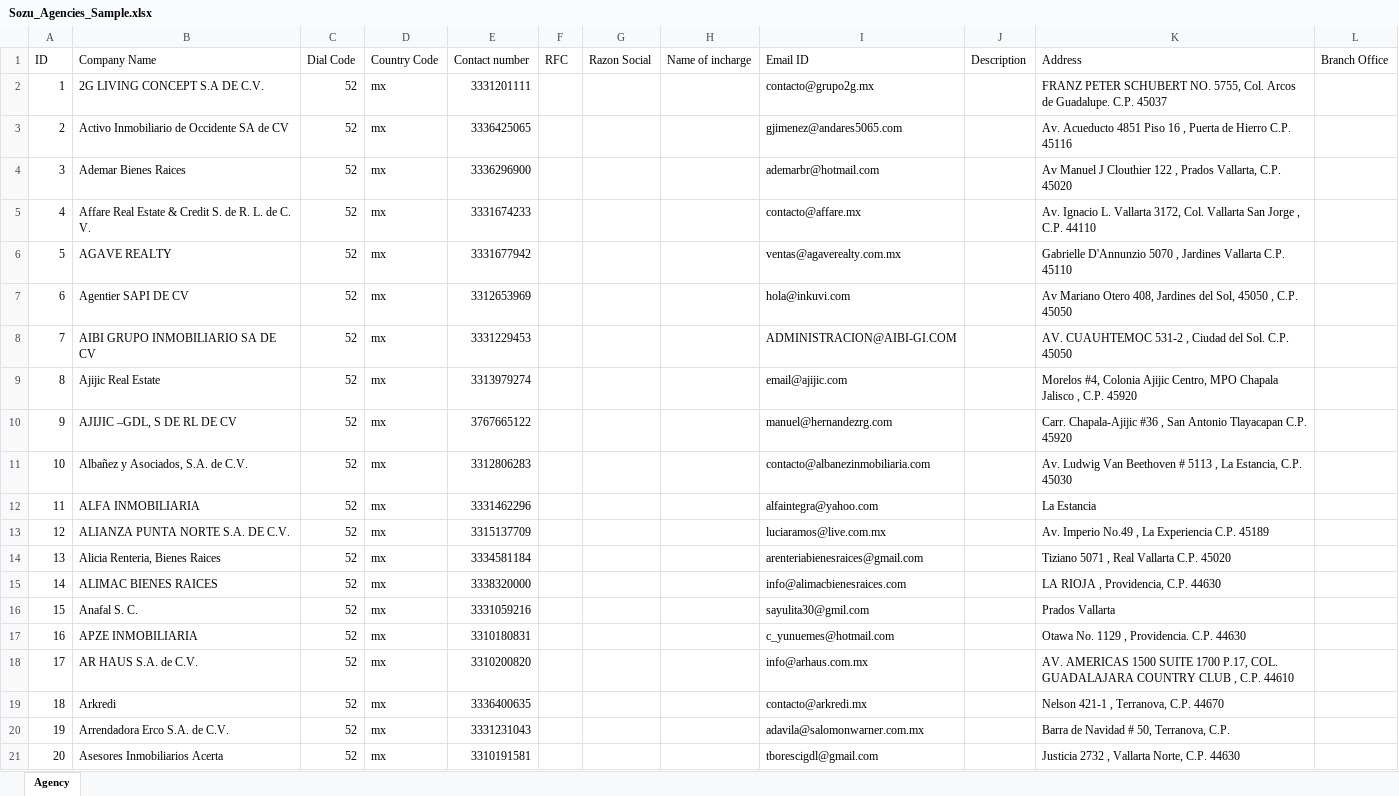
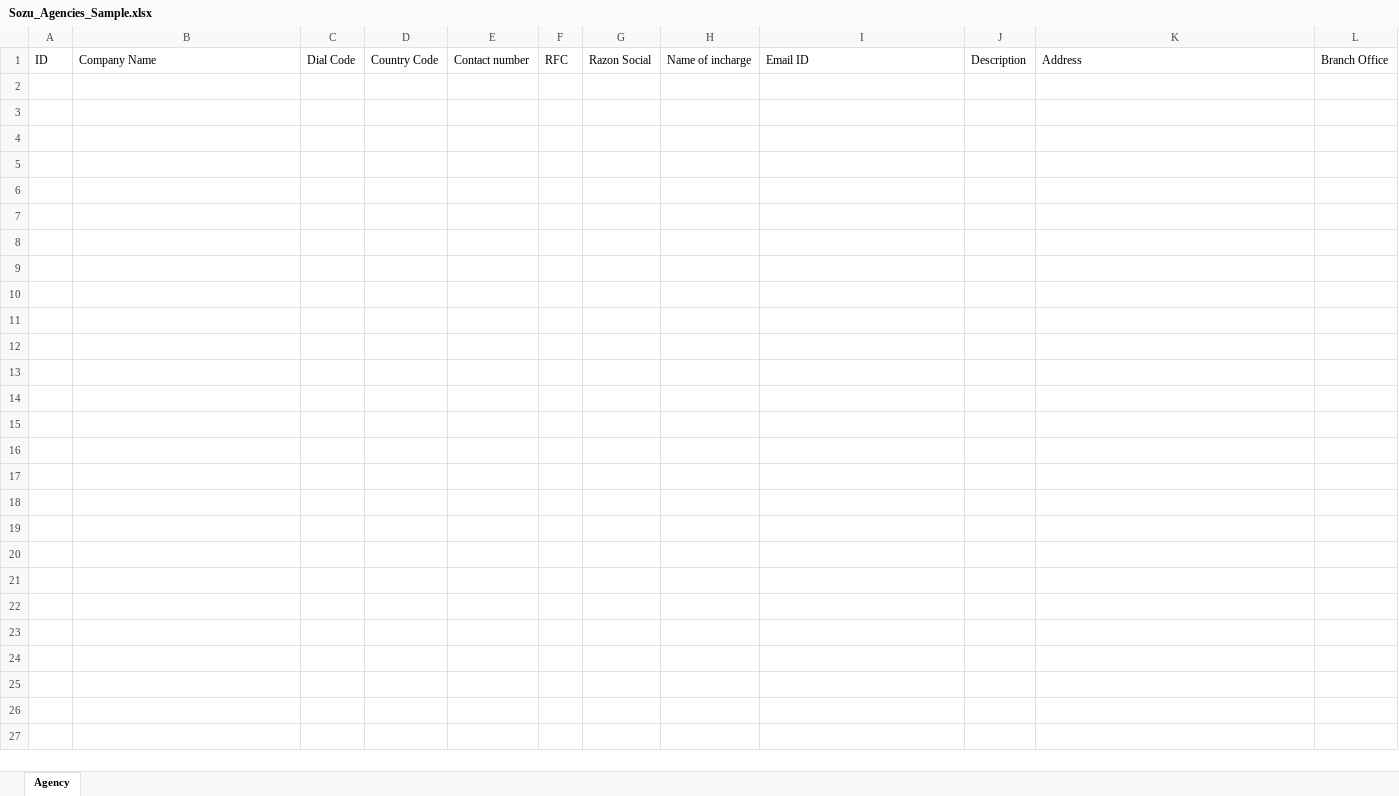
Before and after one commit to sozu-com/admin, an Excel workbook: dist/realestate-admin/assets/docx/Sozu_Agencies_Sample.xlsx, sheet Agency, drawn as a sheet; only a part is shown; values as stored, in another font and other column widths than the file's, no borders; the diff covers the shown part only; the diff names each change by its address in the sheet, - before the commit and + after, or states it on an @@ line.

```diff
--- a/dist/realestate-admin/assets/docx/Sozu_Agencies_Sample.xlsx (sheet Agency)
+++ b/dist/realestate-admin/assets/docx/Sozu_Agencies_Sample.xlsx (sheet Agency)
-row 2: 1 | 2G LIVING CONCEPT S.A DE C.V. | 52 | mx | 3331201111 |  |  |  | contacto@grupo2g.mx |  | FRANZ PETER SCHUBERT NO. 5755, Col. Arcos de Guadalupe. C.P. 45037
-row 3: 2 | Activo Inmobiliario de Occidente SA de CV | 52 | mx | 3336425065 |  |  |  | gjimenez@andares5065.com |  | Av. Acueducto 4851 Piso 16 , Puerta de Hierro C.P. 45116
-row 4: 3 | Ademar Bienes Raices | 52 | mx | 3336296900 |  |  |  | ademarbr@hotmail.com |  | Av Manuel J Clouthier 122 , Prados Vallarta, C.P. 45020
-row 5: 4 | Affare Real Estate & Credit S. de R. L. de C. V. | 52 | mx | 3331674233 |  |  |  | contacto@affare.mx |  | Av. Ignacio L. Vallarta 3172, Col. Vallarta San Jorge , C.P. 44110
-row 6: 5 | AGAVE REALTY | 52 | mx | 3331677942 |  |  |  | ventas@agaverealty.com.mx |  | Gabrielle D'Annunzio 5070 , Jardines Vallarta C.P. 45110
-row 7: 6 | Agentier SAPI DE CV | 52 | mx | 3312653969 |  |  |  | hola@inkuvi.com |  | Av Mariano Otero 408, Jardines del Sol, 45050 , C.P. 45050
-row 8: 7 | AIBI GRUPO INMOBILIARIO SA DE CV | 52 | mx | 3331229453 |  |  |  | ADMINISTRACION@AIBI-GI.COM |  | AV. CUAUHTEMOC 531-2 , Ciudad del Sol. C.P. 45050
-row 9: 8 | Ajijic Real Estate | 52 | mx | 3313979274 |  |  |  | email@ajijic.com |  | Morelos #4, Colonia Ajijic Centro, MPO Chapala Jalisco , C.P. 45920
-row 10: 9 | AJIJIC –GDL, S DE RL DE CV | 52 | mx | 3767665122 |  |  |  | manuel@hernandezrg.com |  | Carr. Chapala-Ajijic #36 , San Antonio Tlayacapan C.P. 45920
-row 11: 10 | Albañez y Asociados, S.A. de C.V. | 52 | mx | 3312806283 |  |  |  | contacto@albanezinmobiliaria.com |  | Av. Ludwig Van Beethoven # 5113 , La Estancia, C.P. 45030
-row 12: 11 | ALFA INMOBILIARIA | 52 | mx | 3331462296 |  |  |  | alfaintegra@yahoo.com |  | La Estancia
-row 13: 12 | ALIANZA PUNTA NORTE S.A. DE C.V. | 52 | mx | 3315137709 |  |  |  | luciaramos@live.com.mx |  | Av. Imperio No.49 , La Experiencia C.P. 45189
-row 14: 13 | Alicia Renteria, Bienes Raices | 52 | mx | 3334581184 |  |  |  | arenteriabienesraices@gmail.com |  | Tiziano 5071 , Real Vallarta C.P. 45020
-row 15: 14 | ALIMAC BIENES RAICES | 52 | mx | 3338320000 |  |  |  | info@alimacbienesraices.com |  | LA RIOJA , Providencia, C.P. 44630
-row 16: 15 | Anafal S. C. | 52 | mx | 3331059216 |  |  |  | sayulita30@gmil.com |  | Prados Vallarta
-row 17: 16 | APZE INMOBILIARIA | 52 | mx | 3310180831 |  |  |  | c_yunuemes@hotmail.com |  | Otawa No. 1129 , Providencia. C.P. 44630
-row 18: 17 | AR HAUS S.A. de C.V. | 52 | mx | 3310200820 |  |  |  | info@arhaus.com.mx |  | AV. AMERICAS 1500 SUITE 1700 P.17, COL. GUADALAJARA COUNTRY CLUB , C.P. 44610
-row 19: 18 | Arkredi | 52 | mx | 3336400635 |  |  |  | contacto@arkredi.mx |  | Nelson 421-1 , Terranova, C.P. 44670
-row 20: 19 | Arrendadora Erco S.A. de C.V. | 52 | mx | 3331231043 |  |  |  | adavila@salomonwarner.com.mx |  | Barra de Navidad # 50, Terranova, C.P.
-row 21: 20 | Asesores Inmobiliarios Acerta | 52 | mx | 3310191581 |  |  |  | tborescigdl@gmail.com |  | Justicia 2732 , Vallarta Norte, C.P. 44630
```
Also changed, not shown: 149 removed rows elsewhere in this sheet, dist/realestate-admin/assets/docx/BD_TowerManagerCompany_Sozu.xlsx, dist/realestate-admin/assets/docx/BD_TowerManagerPerson_Sozu.xlsx, 31 other files.
